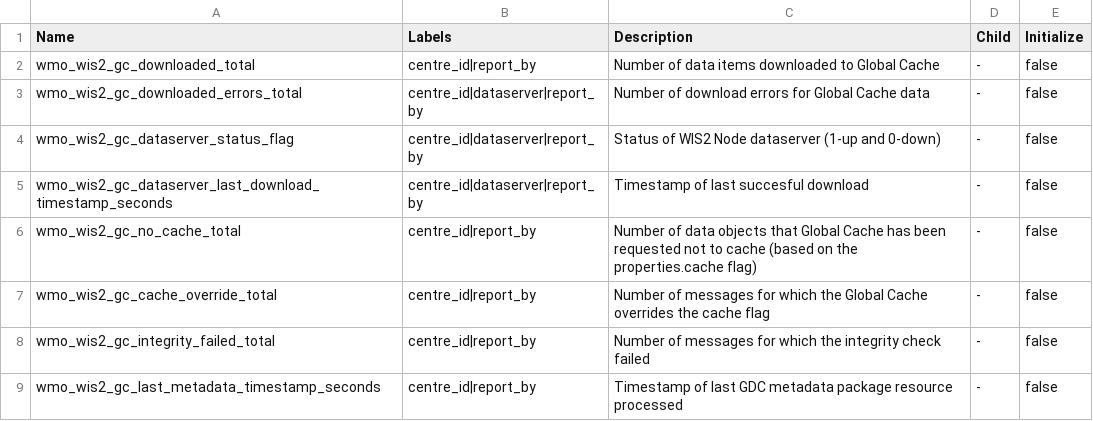
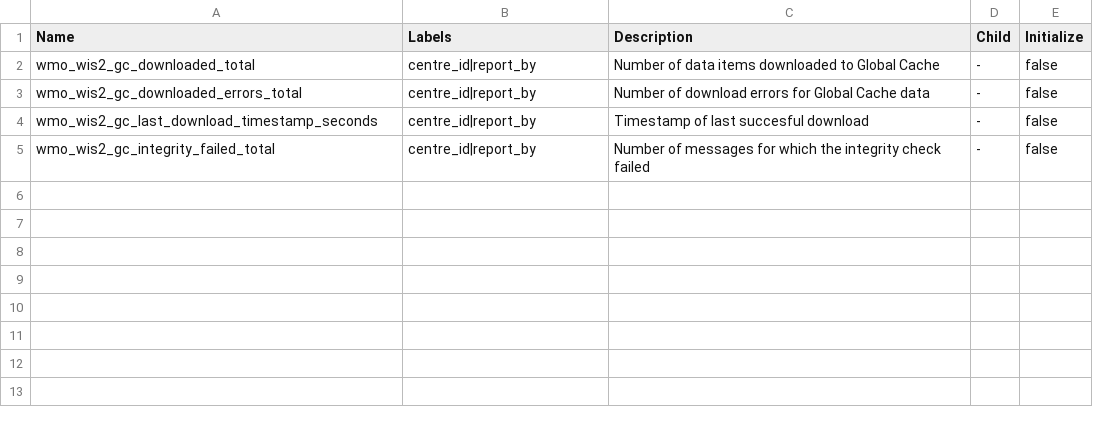
Before and after one commit to wmo-im/wis2-metric-hierarchy, a CSV file: metrics/gc.csv, drawn as a sheet.

```diff
--- a/metrics/gc.csv
+++ b/metrics/gc.csv
@@ -2,8 +2,4 @@ Name,Labels,Description,Child,Initialize
 wmo_wis2_gc_downloaded_total,centre_id|report_by,Number of data items downloaded to Global Cache,-,false
-wmo_wis2_gc_downloaded_errors_total,centre_id|dataserver|report_by,Number of download errors for Global Cache data,-,false
-wmo_wis2_gc_dataserver_status_flag,centre_id|dataserver|report_by,Status of WIS2 Node dataserver (1-up and 0-down),-,false
-wmo_wis2_gc_dataserver_last_download_timestamp_seconds,centre_id|dataserver|report_by,Timestamp of last succesful download,-,false
-wmo_wis2_gc_no_cache_total,centre_id|report_by,Number of data objects that Global Cache has been requested not to cache (based on the properties.cache flag),-,false
-wmo_wis2_gc_cache_override_total,centre_id|report_by,Number of messages for which the Global Cache overrides the cache flag,-,false
+wmo_wis2_gc_downloaded_errors_total,centre_id|report_by,Number of download errors for Global Cache data,-,false
+wmo_wis2_gc_last_download_timestamp_seconds,centre_id|report_by,Timestamp of last succesful download,-,false
 wmo_wis2_gc_integrity_failed_total,centre_id|report_by,Number of messages for which the integrity check failed,-,false
-wmo_wis2_gc_last_metadata_timestamp_seconds,centre_id|report_by,Timestamp of last GDC metadata package resource processed,-,false
```
Also changed, not shown: metrics/wg.csv, 1 other file.
